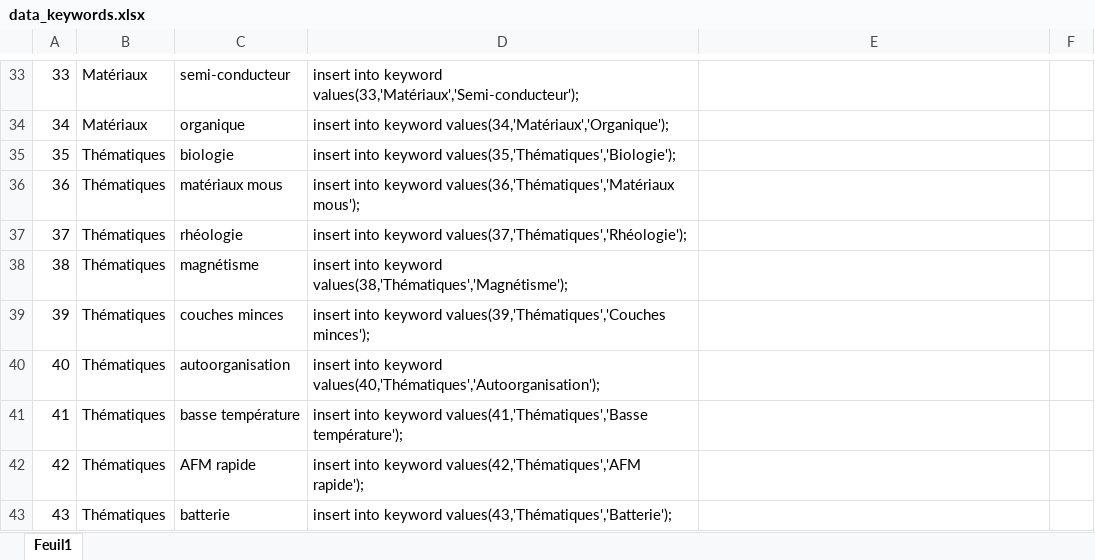
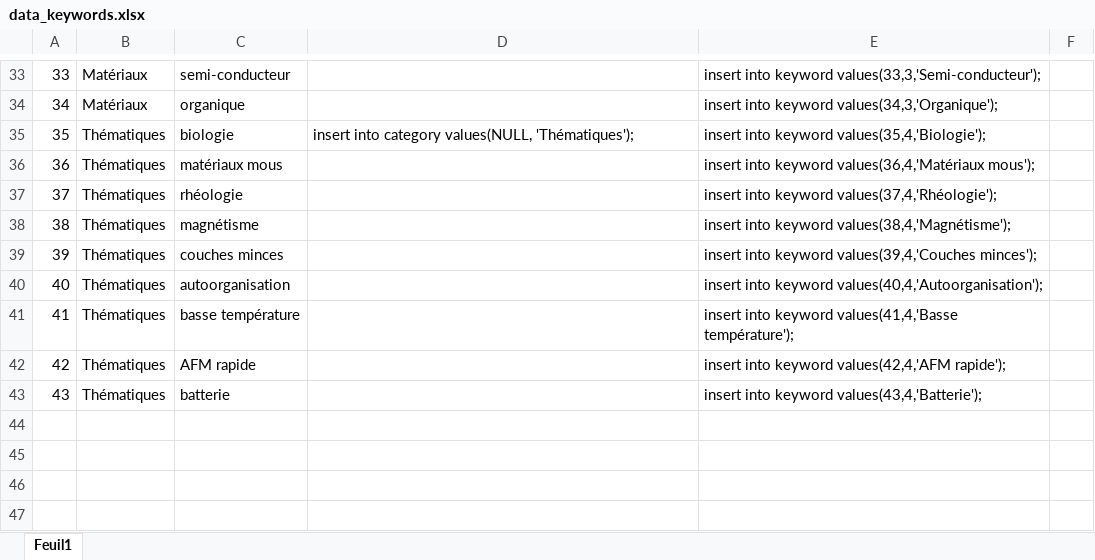
Before and after one commit to guiphaniel/Referencement-Microscopes-ReMiSoL, an Excel workbook: config/data_keywords.xlsx, sheet Feuil1, drawn as a sheet; only a part is shown, gaps mark what is left out; values as stored, in another font and other column widths than the file's, no borders; the diff covers the shown part only; the diff names each change by its address in the sheet, - before the commit and + after, or states it on an @@ line.

Commit message:
Add keywords management (admin) + split keywords' cat & tag

```diff
--- a/config/data_keywords.xlsx (sheet Feuil1)
+++ b/config/data_keywords.xlsx (sheet Feuil1)
-D33: insert into keyword values(33,'Matériaux','Semi-conducteur');
+D33: (empty)
-E33: (empty)
+E33: insert into keyword values(33,3,'Semi-conducteur');
-D34: insert into keyword values(34,'Matériaux','Organique');
+D34: (empty)
-E34: (empty)
+E34: insert into keyword values(34,3,'Organique');
-D35: insert into keyword values(35,'Thématiques','Biologie');
+D35: insert into category values(NULL, 'Thématiques');
-E35: (empty)
+E35: insert into keyword values(35,4,'Biologie');
-D36: insert into keyword values(36,'Thématiques','Matériaux mous');
+D36: (empty)
-E36: (empty)
+E36: insert into keyword values(36,4,'Matériaux mous');
-D37: insert into keyword values(37,'Thématiques','Rhéologie');
+D37: (empty)
-E37: (empty)
+E37: insert into keyword values(37,4,'Rhéologie');
-D38: insert into keyword values(38,'Thématiques','Magnétisme');
+D38: (empty)
-E38: (empty)
+E38: insert into keyword values(38,4,'Magnétisme');
-D39: insert into keyword values(39,'Thématiques','Couches minces');
+D39: (empty)
-E39: (empty)
+E39: insert into keyword values(39,4,'Couches minces');
-D40: insert into keyword values(40,'Thématiques','Autoorganisation');
+D40: (empty)
-E40: (empty)
+E40: insert into keyword values(40,4,'Autoorganisation');
-D41: insert into keyword values(41,'Thématiques','Basse température');
+D41: (empty)
-E41: (empty)
+E41: insert into keyword values(41,4,'Basse température');
-D42: insert into keyword values(42,'Thématiques','AFM rapide');
+D42: (empty)
-E42: (empty)
+E42: insert into keyword values(42,4,'AFM rapide');
-D43: insert into keyword values(43,'Thématiques','Batterie');
+D43: (empty)
-E43: (empty)
+E43: insert into keyword values(43,4,'Batterie');
```
Also changed, not shown: 64 edited cells elsewhere in this sheet, 20 other files.
